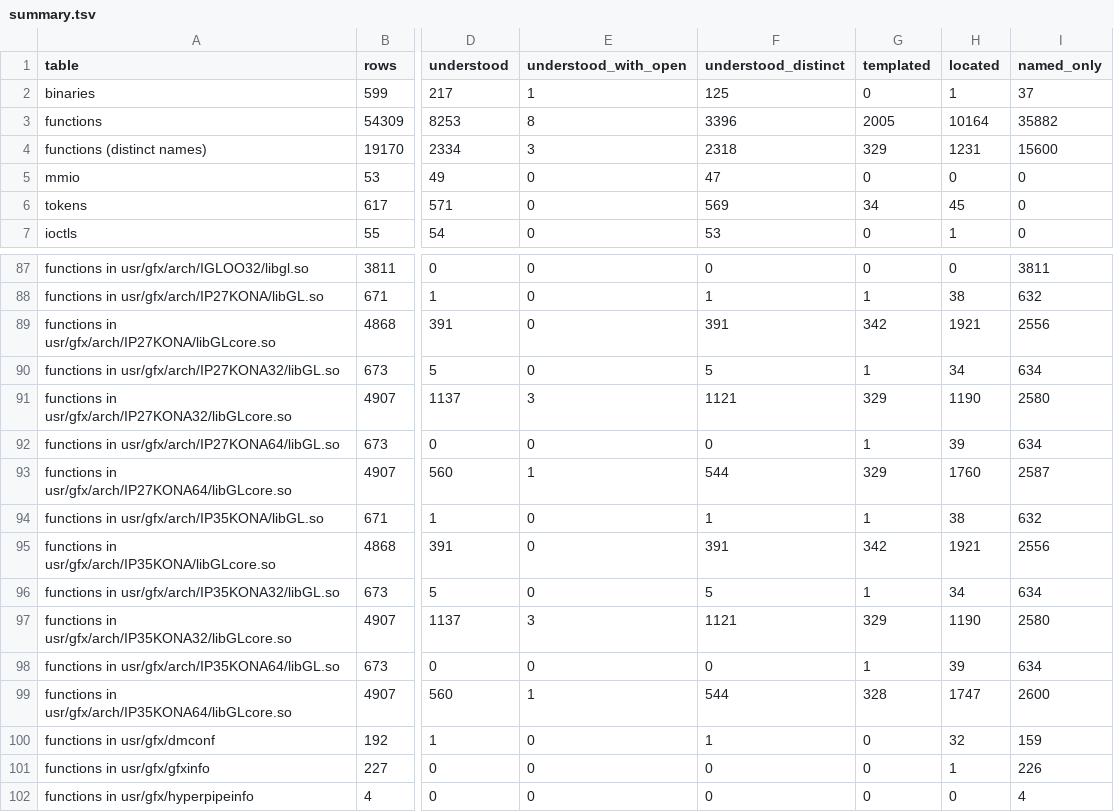
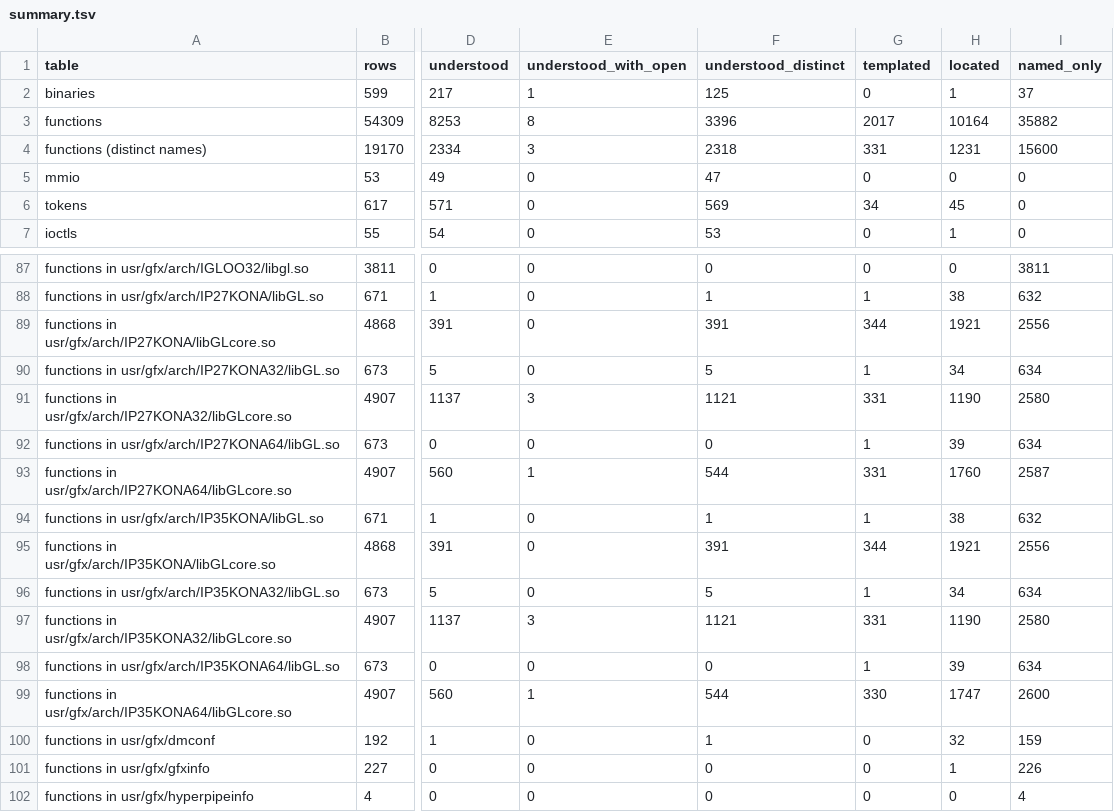
Before and after one commit to jamesbraid/kona, a TSV file: docs/inventory/summary.tsv, drawn as a sheet; only a part is shown, gaps mark what is left out; the diff names each change by its address in the sheet, - before the commit and + after, or states it on an @@ line.

Commit message:
docs: confirm an unpublished source file sample-implementation entries 46-60 against the public body
Read the N32 two-dimensional mesh routines and the 64-bit setup, map and eval-coord wrappers in full against an unpublished source file and marked them Established, with this build's context offsets. The N32, 64-bit and o32 __glEvalMesh2Line entries now note that with no main-loop pass the closing strip starts from a stack word the routine never writes.

```diff
--- a/docs/inventory/summary.tsv
+++ b/docs/inventory/summary.tsv
-G3 (templated): 2005
+G3 (templated): 2017
-G4 (templated): 329
+G4 (templated): 331
-G89 (templated): 342
+G89 (templated): 344
-G91 (templated): 329
+G91 (templated): 331
-G93 (templated): 329
+G93 (templated): 331
-G95 (templated): 342
+G95 (templated): 344
-G97 (templated): 329
+G97 (templated): 331
-G99 (templated): 328
+G99 (templated): 330
```
Also changed, not shown: 2 other files.
